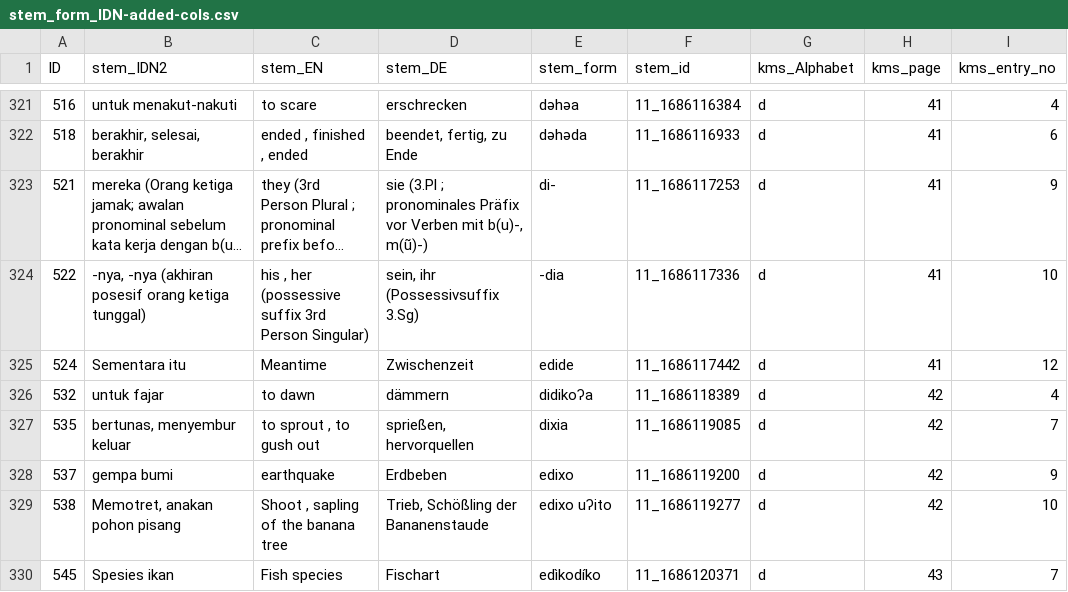
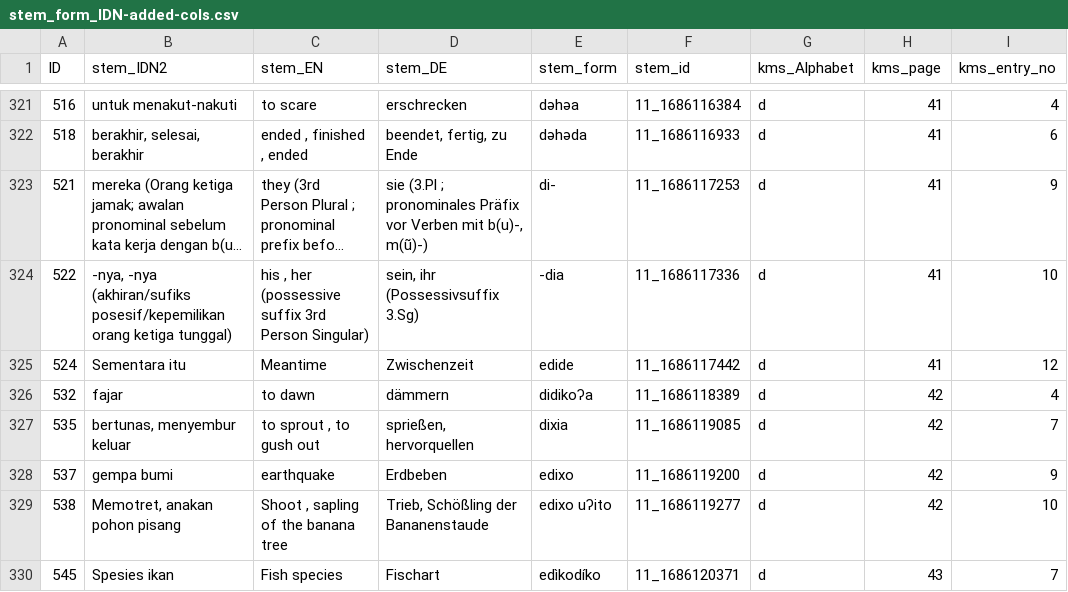
Before and after one commit to engganolang/kahler-idn-translation-checking, a CSV file: stem_form_IDN-added-cols.csv, drawn as a sheet; only a part is shown, gaps mark what is left out; long unchanged cells end in …; the diff covers the shown part only; the diff names each change by its address in the sheet, - before the commit and + after, or states it on an @@ line.

Commit message:
Edit the Indonesian translation.

```diff
--- a/stem_form_IDN-added-cols.csv
+++ b/stem_form_IDN-added-cols.csv
-B324 (stem_IDN2): -nya, -nya (akhiran posesif orang ketiga…
+B324 (stem_IDN2): -nya, -nya (akhiran/sufiks posesif/kepemilikan orang ketiga…
-B326 (stem_IDN2): untuk fajar
+B326 (stem_IDN2): fajar
```
Also changed, not shown: 113 edited cells elsewhere in this file.
